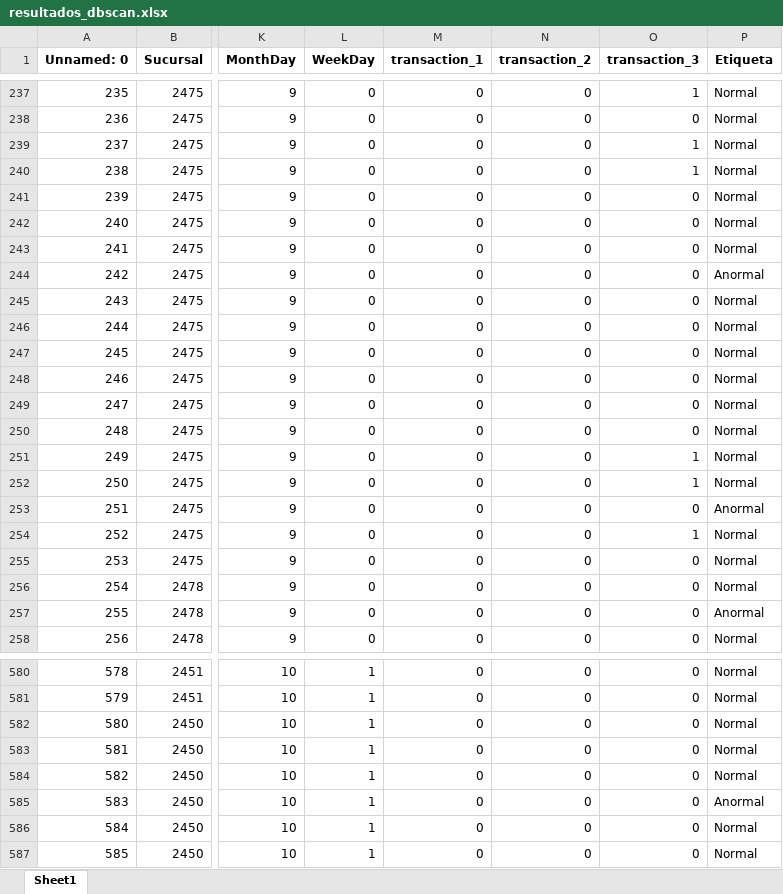
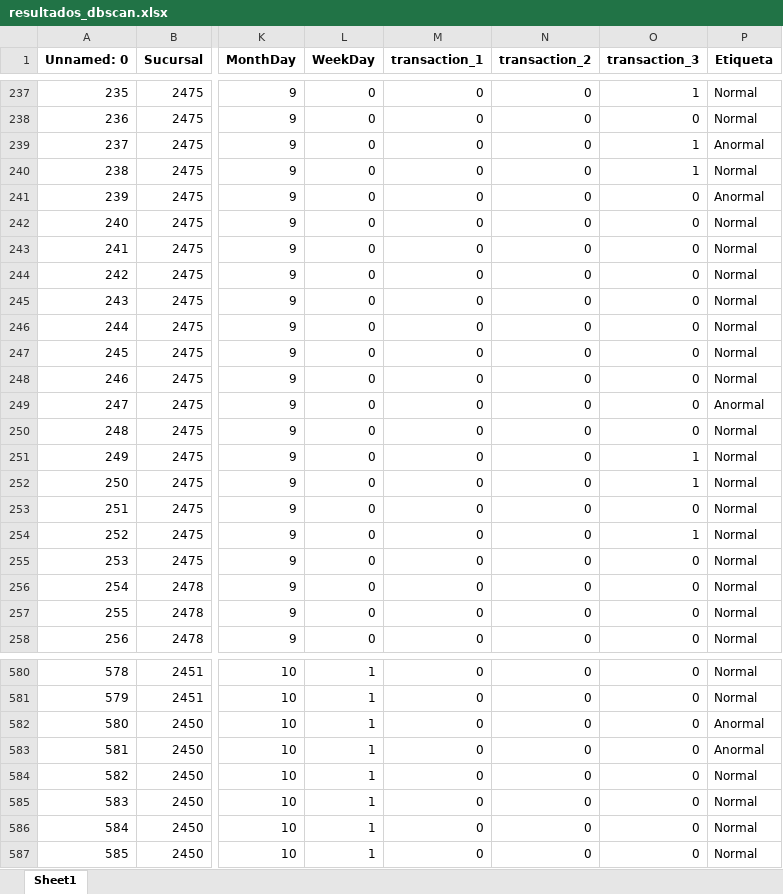
Before and after one commit to Bishuu1/Datascience, an Excel workbook: resultados_dbscan.xlsx, sheet Sheet1, drawn as a sheet; only a part is shown, gaps mark what is left out; values as stored, in another font and other column widths than the file's, no borders; the diff covers the shown part only; the diff names each change by its address in the sheet, - before the commit and + after, or states it on an @@ line.

```diff
--- a/resultados_dbscan.xlsx (sheet Sheet1)
+++ b/resultados_dbscan.xlsx (sheet Sheet1)
-P239 (Etiqueta): Normal
+P239 (Etiqueta): Anormal
-P241 (Etiqueta): Normal
+P241 (Etiqueta): Anormal
-P244 (Etiqueta): Anormal
+P244 (Etiqueta): Normal
-P249 (Etiqueta): Normal
+P249 (Etiqueta): Anormal
-P253 (Etiqueta): Anormal
+P253 (Etiqueta): Normal
-P257 (Etiqueta): Anormal
+P257 (Etiqueta): Normal
-P582:P583 (Etiqueta): Normal
+P582:P583 (Etiqueta): Anormal
-P585 (Etiqueta): Anormal
+P585 (Etiqueta): Normal
```
Also changed, not shown: 249 edited cells elsewhere in this sheet, datos_modificados.xlsx, resultados_IsolationF.xlsx, 13 other files.
